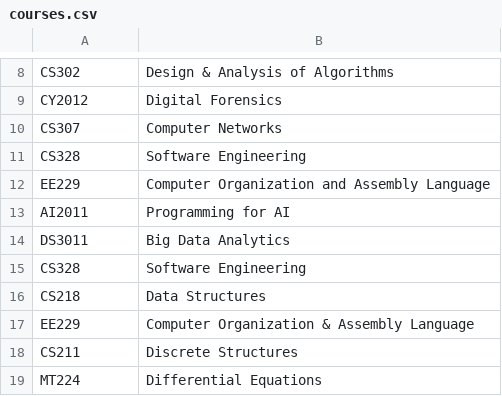
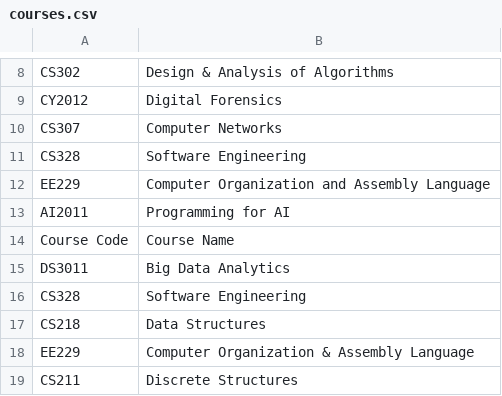
Before and after one commit to eqan/Exam-Schedule-Generator-Using-Local-Search-Algorithms, a CSV file: actual_dataset/courses.csv, drawn as a sheet; only a part is shown, gaps mark what is left out; the shorter side is filled out with more unchanged rows.

```diff
--- a/actual_dataset/courses.csv
+++ b/actual_dataset/courses.csv
@@ -13,2 +13,3 @@ EE229,Computer Organization and Assembly Language
 AI2011,Programming for AI
+Course Code,Course Name
 DS3011,Big Data Analytics
```
Also changed, not shown: actual_dataset/studentCourses.csv, actual_dataset/studentNames.csv, 7 other files.
